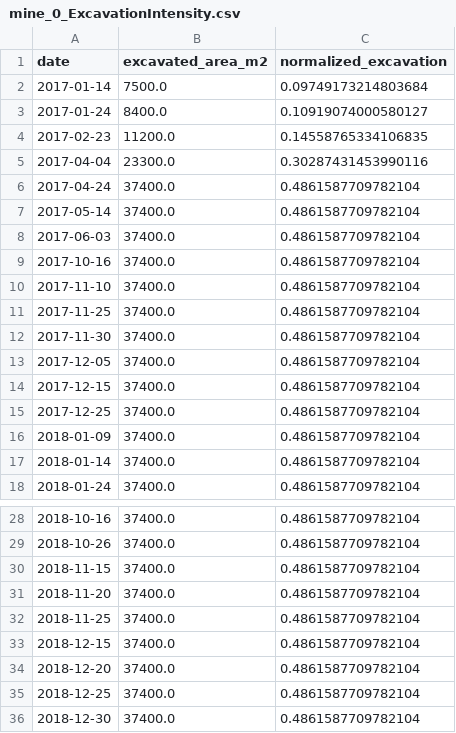
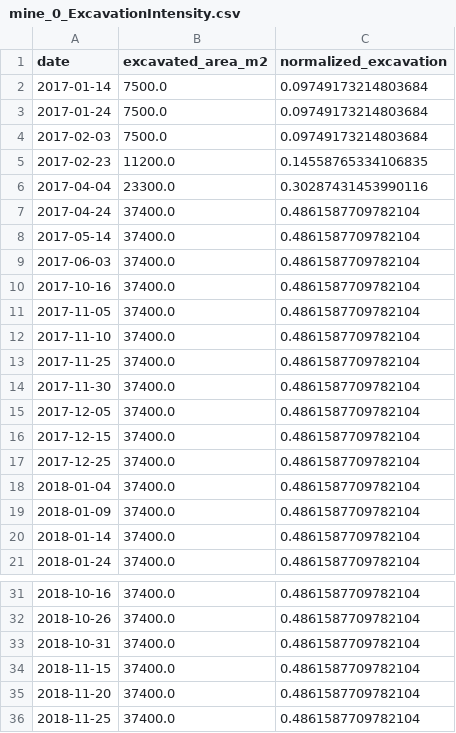
Before and after one commit to bestboybest/Aurora2.0, a CSV file: Mine Data/Mine_0_Data/Outputs/mine_0_ExcavationIntensity.csv, drawn as a sheet; only a part is shown, gaps mark what is left out; the shorter side is filled out with more unchanged rows.

```diff
--- a/Mine Data/Mine_0_Data/Outputs/mine_0_ExcavationIntensity.csv
+++ b/Mine Data/Mine_0_Data/Outputs/mine_0_ExcavationIntensity.csv
@@ -2,3 +2,4 @@ date,excavated_area_m2,normalized_excavation
 2017-01-14,7500.0,0.09749173214803684
-2017-01-24,8400.0,0.10919074000580127
+2017-01-24,7500.0,0.09749173214803684
+2017-02-03,7500.0,0.09749173214803684
 2017-02-23,11200.0,0.14558765334106835
@@ -9,2 +10,3 @@ date,excavated_area_m2,normalized_excavation
 2017-10-16,37400.0,0.4861587709782104
+2017-11-05,37400.0,0.4861587709782104
 2017-11-10,37400.0,0.4861587709782104
@@ -15,2 +17,3 @@ date,excavated_area_m2,normalized_excavation
 2017-12-25,37400.0,0.4861587709782104
+2018-01-04,37400.0,0.4861587709782104
 2018-01-09,37400.0,0.4861587709782104
@@ -29,2 +32,3 @@ date,excavated_area_m2,normalized_excavation
 2018-10-26,37400.0,0.4861587709782104
+2018-10-31,37400.0,0.4861587709782104
 2018-11-15,37400.0,0.4861587709782104
```
Also changed, not shown: Mine Data/Mine_0_Data/Outputs/mine_0_NoGo_Excavation_vs_Time.csv, Mine Data/Mine_502_Data/Outputs/mine_502_ExcavationIntensity.csv, 36 other files.
